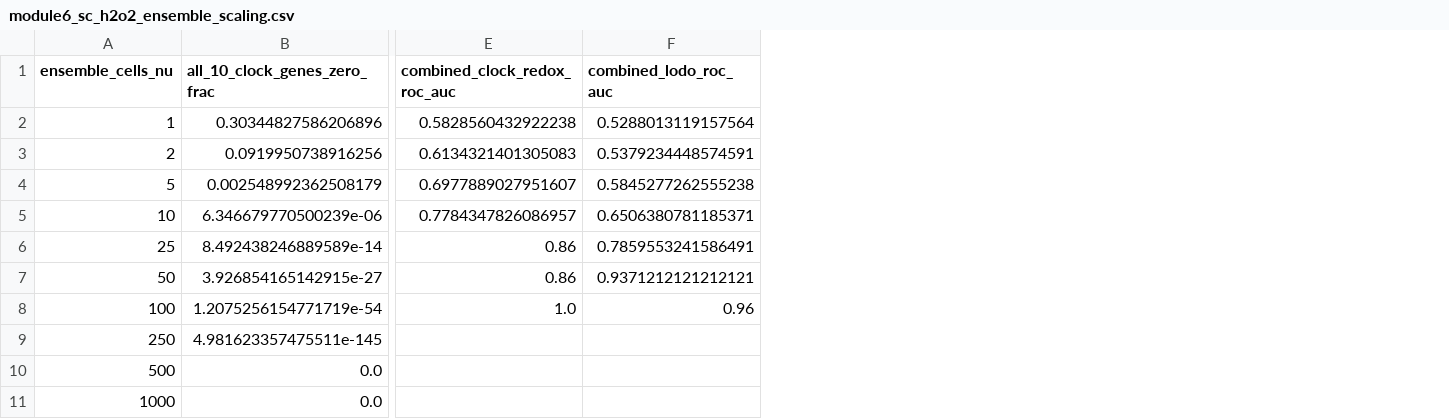
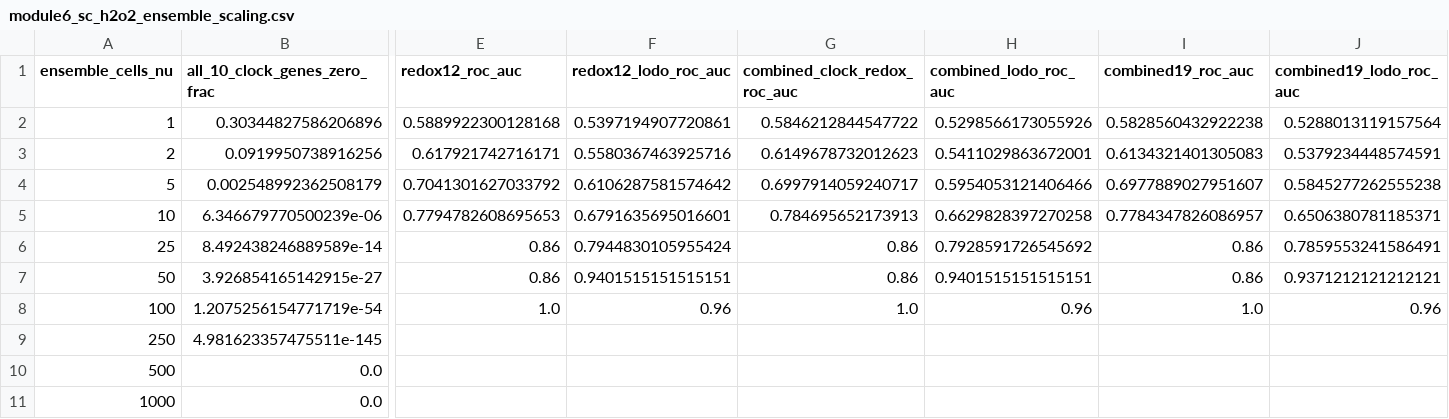
Before and after one commit to nahuelaquiles/observer-bounded-quantum-genomics, a CSV file: data/module6_sc_h2o2_ensemble_scaling.csv, drawn as a sheet; only a part is shown, gaps mark what is left out; addresses are those after the commit; the diff names each change by its address in the sheet, - before the commit and + after, or states it on an @@ line.

```diff
--- a/data/module6_sc_h2o2_ensemble_scaling.csv
+++ b/data/module6_sc_h2o2_ensemble_scaling.csv
+column E (redox12_roc_auc), rows 2-8: 0.5889922300128168 | 0.617921742716171 | 0.7041301627033792 | 0.7794782608695653 | 0.86 | 0.86 | 1.0
+column F (redox12_lodo_roc_auc), rows 2-8: 0.5397194907720861 | 0.5580367463925716 | 0.6106287581574642 | 0.6791635695016601 | 0.7944830105955424 | 0.9401515151515151 | 0.96
+column H (combined_lodo_roc_auc), rows 2-8: 0.5298566173055926 | 0.5411029863672001 | 0.5954053121406466 | 0.6629828397270258 | 0.7928591726545692 | 0.9401515151515151 | 0.96
+column I (combined19_roc_auc), rows 2-8: 0.5828560432922238 | 0.6134321401305083 | 0.6977889027951607 | 0.7784347826086957 | 0.86 | 0.86 | 1.0
-J1: combined_lodo_roc_auc
+J1: combined19_lodo_roc_auc
-G2 (combined_clock_redox_roc_auc): 0.5828560432922238
+G2 (combined_clock_redox_roc_auc): 0.5846212844547722
-G3 (combined_clock_redox_roc_auc): 0.6134321401305083
+G3 (combined_clock_redox_roc_auc): 0.6149678732012623
-G4 (combined_clock_redox_roc_auc): 0.6977889027951607
+G4 (combined_clock_redox_roc_auc): 0.6997914059240717
-G5 (combined_clock_redox_roc_auc): 0.7784347826086957
+G5 (combined_clock_redox_roc_auc): 0.784695652173913
```
Also changed, not shown: data/module1_weak_field_nogo.csv, data/module6_table6_empirical_validation.csv, 37 other files.
